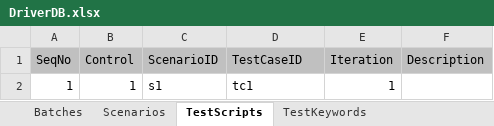
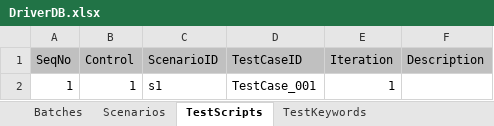
Before and after one commit to Suryakumarn/AGF, an Excel workbook: DataBase/DriverDB/DriverDB.xlsx, sheet TestScripts, drawn as a sheet; values as stored, in another font and other column widths than the file's, no borders; the diff names each change by its address in the sheet, - before the commit and + after, or states it on an @@ line.

Commit message:
Signed-off-by: Suryakumarn <suryakumar9292@yahoo.com>

```diff
--- a/DataBase/DriverDB/DriverDB.xlsx (sheet TestScripts)
+++ b/DataBase/DriverDB/DriverDB.xlsx (sheet TestScripts)
-D2 (TestCaseID): tc1
+D2 (TestCaseID): TestCase_001
```
Also changed, not shown: sheet TestKeywords.
